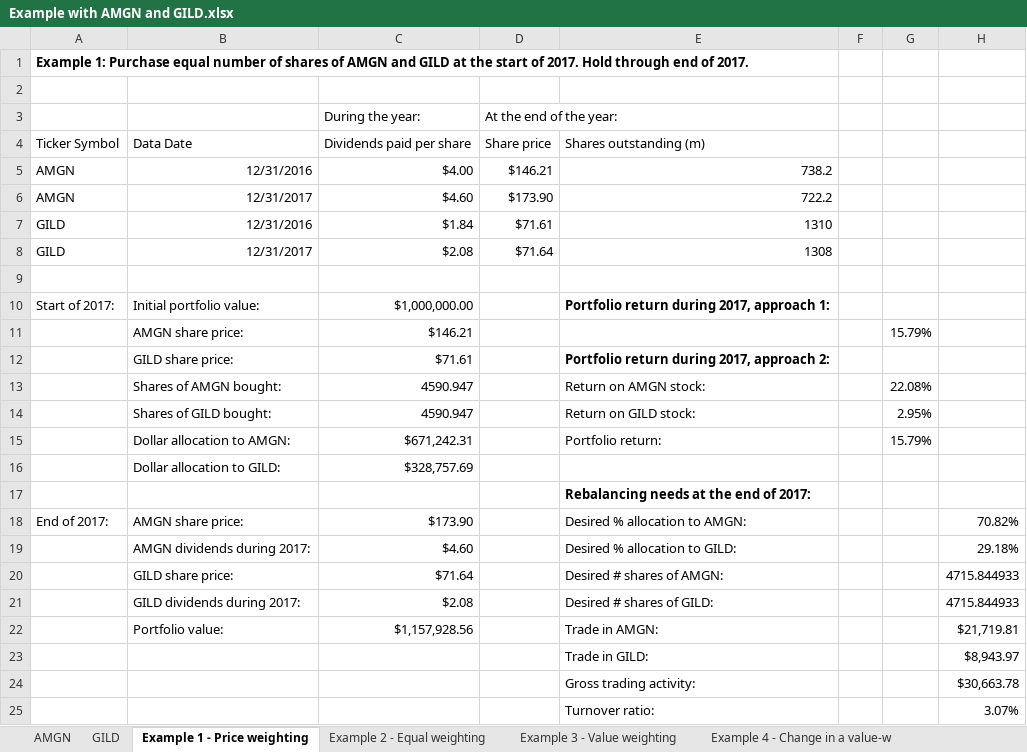
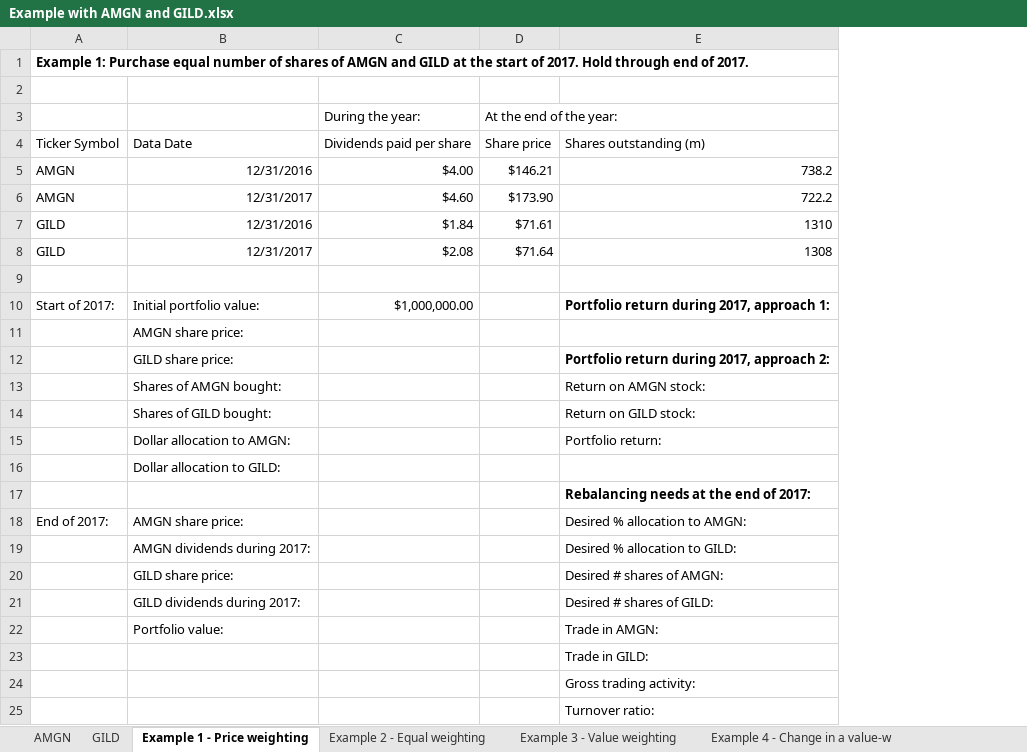
Before and after one commit to wgjm1986/FIN323, an Excel workbook: Module 1/Week 2 - Investment returns, portfolios, and indexes/Example with AMGN and GILD.xlsx, sheet Example 1 - Price weighting, drawn as a sheet; values as stored, in another font and other column widths than the file's, no borders; the diff names each change by its address in the sheet, - before the commit and + after, or states it on an @@ line.

Commit message:
Cleared blank spreadsheets for week 2 examples

```diff
--- a/Module 1/Week 2 - Investment returns, portfolios, and indexes/Example with AMGN and GILD.xlsx (sheet Example 1 - Price weighting)
+++ b/Module 1/Week 2 - Investment returns, portfolios, and indexes/Example with AMGN and GILD.xlsx (sheet Example 1 - Price weighting)
-column F, empty
-column G, rows 11-15: 15.79% |  | 22.08% | 2.95% | 15.79%
-column H, rows 18-25: 70.82% | 29.18% | 4715.844933 | 4715.844933 | $21,719.81 | $8,943.97 | $30,663.78 | 3.07%
-C11 (During the year:): $146.21
+C11 (During the year:): (empty)
-C12 (During the year:): $71.61
+C12 (During the year:): (empty)
-C13:C14 (During the year:): 4590.947
+C13:C14 (During the year:): (empty)
-C15 (During the year:): $671,242.31
+C15 (During the year:): (empty)
-C16 (During the year:): $328,757.69
+C16 (During the year:): (empty)
-C18 (During the year:): $173.90
+C18 (During the year:): (empty)
-C19 (During the year:): $4.60
+C19 (During the year:): (empty)
-C20 (During the year:): $71.64
+C20 (During the year:): (empty)
-C21 (During the year:): $2.08
+C21 (During the year:): (empty)
-C22 (During the year:): $1,157,928.56
+C22 (During the year:): (empty)
```
Also changed, not shown: sheet Example 4 - Change in a value-w, sheet Example 3 - Value weighting, sheet Example 2 - Equal weighting, Module 1/Week 2 - Investment returns, portfolios, and indexes/Example from textbook p48.xlsx.
